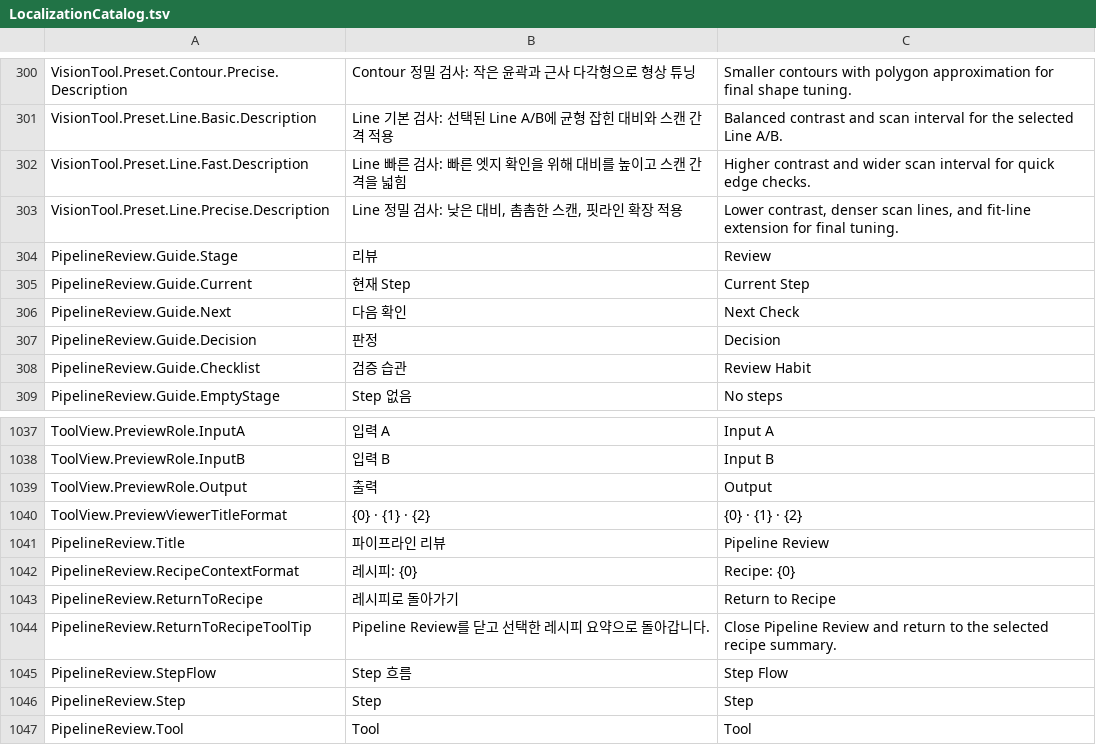
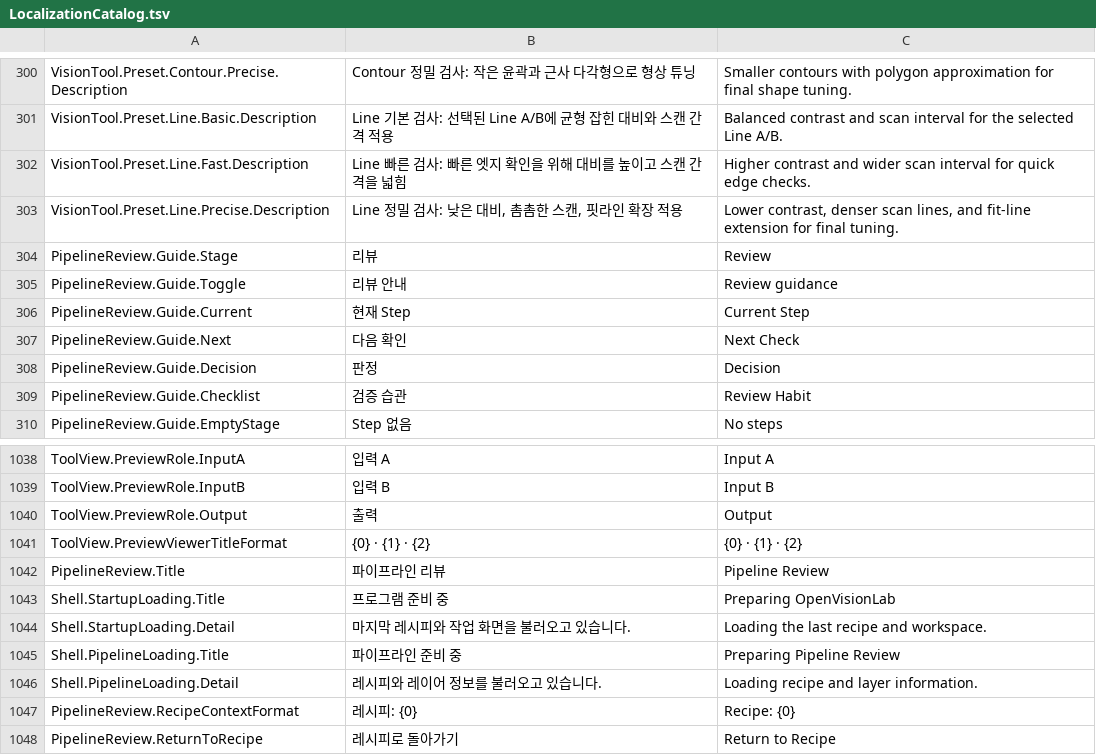
Before and after one commit to Noah8218/OpenVisionLab, a TSV file: src/Libraries/OpenVisionLab.Localization/Resources/LocalizationCatalog.tsv, drawn as a sheet; only a part is shown, gaps mark what is left out; the shorter side is filled out with more unchanged rows.

Commit message:
Improve startup and Pipeline Review responsiveness

```diff
--- a/src/Libraries/OpenVisionLab.Localization/Resources/LocalizationCatalog.tsv
+++ b/src/Libraries/OpenVisionLab.Localization/Resources/LocalizationCatalog.tsv
@@ -304,2 +304,3 @@ VisionTool.Preset.Line.Precise.Description	Line 정밀 검사: 낮은 대비,
 PipelineReview.Guide.Stage	리뷰	Review
+PipelineReview.Guide.Toggle	리뷰 안내	Review guidance
 PipelineReview.Guide.Current	현재 Step	Current Step
@@ -1041,2 +1042,6 @@ ToolView.PreviewViewerTitleFormat	{0} · {1} · {2}	{0} · {1} · {2}
 PipelineReview.Title	파이프라인 리뷰	Pipeline Review
+Shell.StartupLoading.Title	프로그램 준비 중	Preparing OpenVisionLab
+Shell.StartupLoading.Detail	마지막 레시피와 작업 화면을 불러오고 있습니다.	Loading the last recipe and workspace.
+Shell.PipelineLoading.Title	파이프라인 준비 중	Preparing Pipeline Review
+Shell.PipelineLoading.Detail	레시피와 레이어 정보를 불러오고 있습니다.	Loading recipe and layer information.
 PipelineReview.RecipeContextFormat	레시피: {0}	Recipe: {0}
```
Also changed, not shown: 25 other files.
